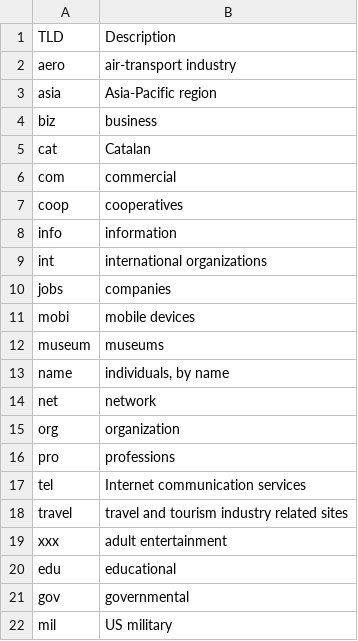
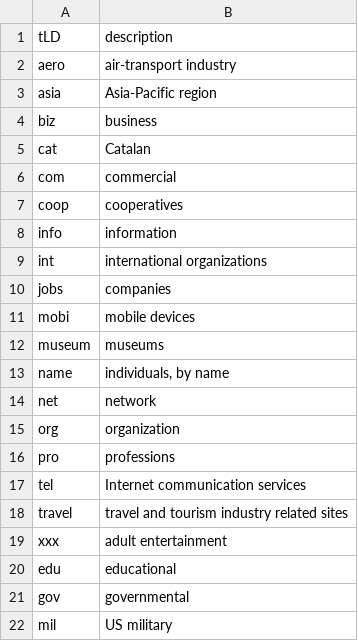
Before and after one commit to florianeckerstorfer/tld-data, a CSV file: gtlds.csv, drawn as a sheet; removed rows and columns are numbered as before the commit, all else as after; the diff names each change by its address in the sheet, - before the commit and + after, or states it on an @@ line.

```diff
--- a/gtlds.csv
+++ b/gtlds.csv
-row 1: TLD | Description
+row 1: tLD | description
```
Also changed, not shown: cctlds.csv, 9 other files.
